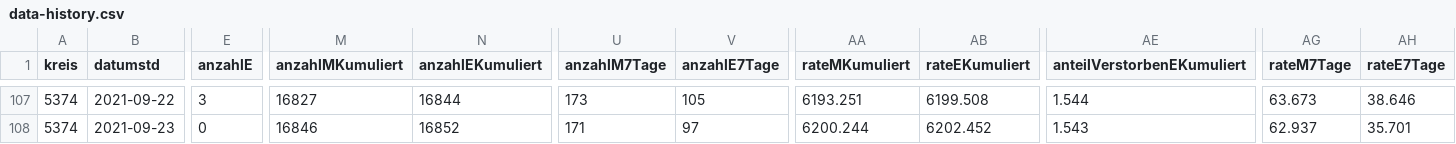
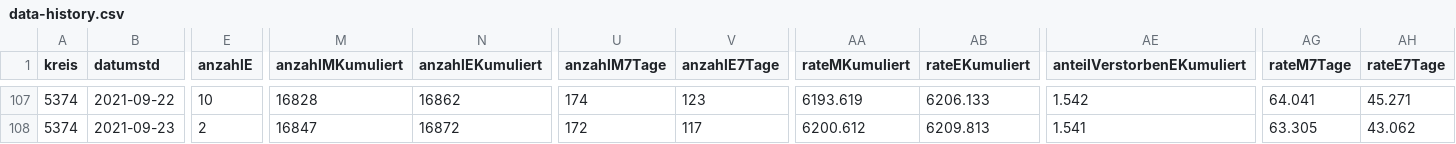
Before and after one commit to solygen/flat-covid19-oberberg, a CSV file: data-history.csv, drawn as a sheet; only a part is shown, gaps mark what is left out; the diff covers the shown part only; the diff names each change by its address in the sheet, - before the commit and + after, or states it on an @@ line.

```diff
--- a/data-history.csv
+++ b/data-history.csv
-E107 (anzahlE): 3
+E107 (anzahlE): 10
-M107 (anzahlMKumuliert): 16827
+M107 (anzahlMKumuliert): 16828
-N107 (anzahlEKumuliert): 16844
+N107 (anzahlEKumuliert): 16862
-U107 (anzahlM7Tage): 173
+U107 (anzahlM7Tage): 174
-V107 (anzahlE7Tage): 105
+V107 (anzahlE7Tage): 123
-AA107 (rateMKumuliert): 6193.251
+AA107 (rateMKumuliert): 6193.619
-AB107 (rateEKumuliert): 6199.508
+AB107 (rateEKumuliert): 6206.133
-AE107 (anteilVerstorbenEKumuliert): 1.544
+AE107 (anteilVerstorbenEKumuliert): 1.542
-AG107 (rateM7Tage): 63.673
+AG107 (rateM7Tage): 64.041
-AH107 (rateE7Tage): 38.646
+AH107 (rateE7Tage): 45.271
-E108 (anzahlE): 0
+E108 (anzahlE): 2
-M108 (anzahlMKumuliert): 16846
+M108 (anzahlMKumuliert): 16847
-N108 (anzahlEKumuliert): 16852
+N108 (anzahlEKumuliert): 16872
-U108 (anzahlM7Tage): 171
+U108 (anzahlM7Tage): 172
-V108 (anzahlE7Tage): 97
+V108 (anzahlE7Tage): 117
-AA108 (rateMKumuliert): 6200.244
+AA108 (rateMKumuliert): 6200.612
-AB108 (rateEKumuliert): 6202.452
+AB108 (rateEKumuliert): 6209.813
-AE108 (anteilVerstorbenEKumuliert): 1.543
+AE108 (anteilVerstorbenEKumuliert): 1.541
-AG108 (rateM7Tage): 62.937
+AG108 (rateM7Tage): 63.305
-AH108 (rateE7Tage): 35.701
+AH108 (rateE7Tage): 43.062
```
Also changed, not shown: 1 added row and 67 edited cells elsewhere in this file, data-postprocessed.csv, data.csv.
